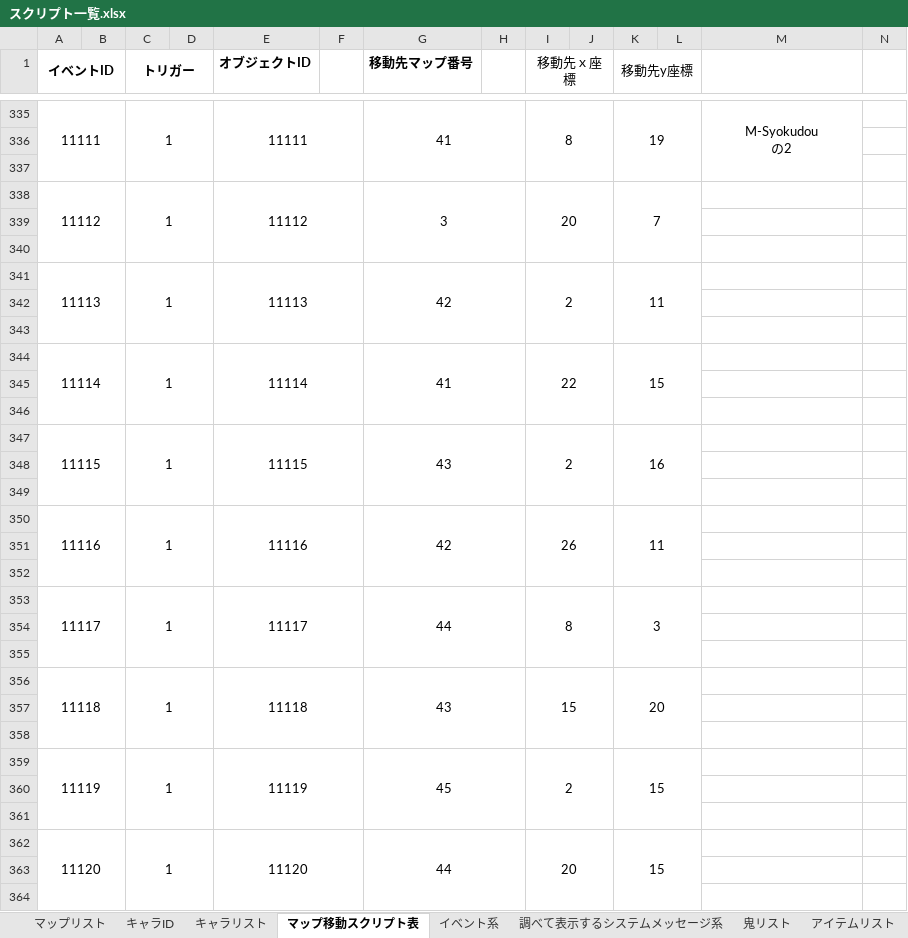
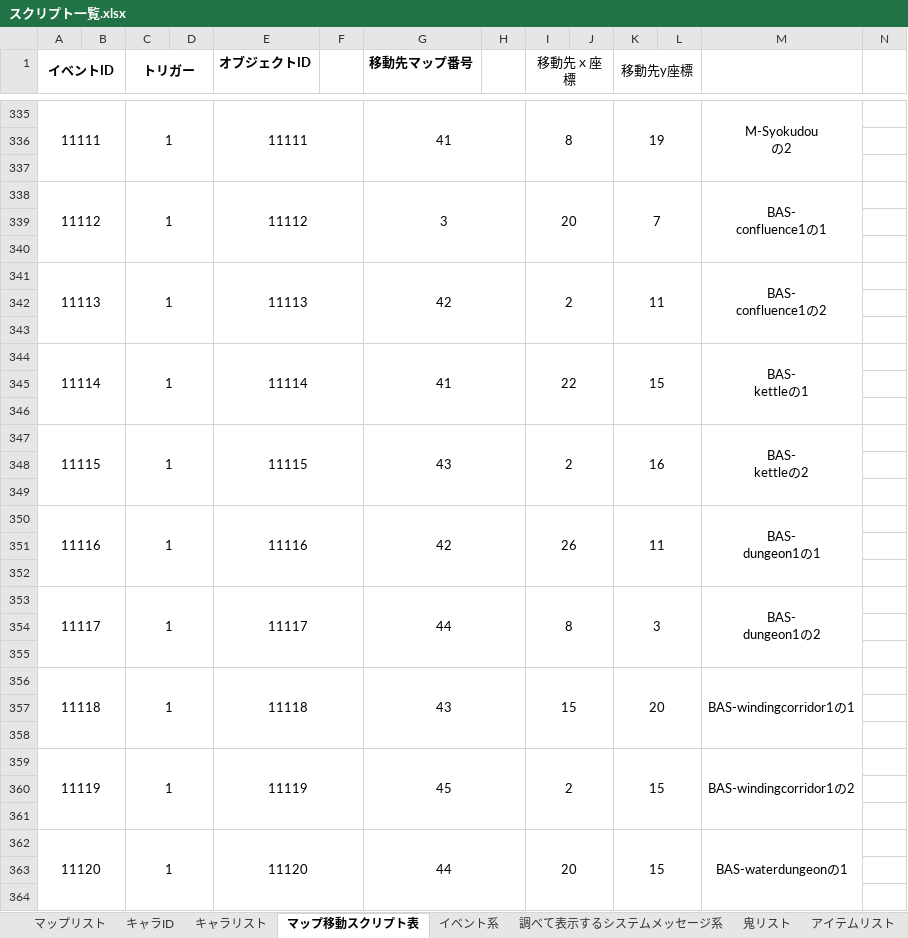
Before and after one commit to the-last-dinner/6chefs-full, an Excel workbook: Resources_original/script/スクリプト一覧.xlsx, sheet マップ移動スクリプト表, drawn as a sheet; only a part is shown, gaps mark what is left out; values as stored, in another font and other column widths than the file's, no borders; ↵ is a line break in a cell; the diff covers the shown part only; the diff names each change by its address in the sheet, - before the commit and + after, or states it on an @@ line.

```diff
--- a/Resources_original/script/スクリプト一覧.xlsx (sheet マップ移動スクリプト表)
+++ b/Resources_original/script/スクリプト一覧.xlsx (sheet マップ移動スクリプト表)
-M338: (empty)
+M338: BAS- ↵ confluence1の1
+M338:M340 merged
-M341: (empty)
+M341: BAS- ↵ confluence1の2
+M341:M343 merged
-M344: (empty)
+M344: BAS- ↵ kettleの1
+M344:M346 merged
-M347: (empty)
+M347: BAS- ↵ kettleの2
+M347:M349 merged
-M350: (empty)
+M350: BAS- ↵ dungeon1の1
+M350:M352 merged
-M353: (empty)
+M353: BAS- ↵ dungeon1の2
+M353:M355 merged
-M356: (empty)
+M356: BAS-windingcorridor1の1
+M356:M358 merged
-M359: (empty)
+M359: BAS-windingcorridor1の2
+M359:M361 merged
-M362: (empty)
+M362: BAS-waterdungeonの1
+M362:M364 merged
```
Also changed, not shown: 24 edited cells and merged cells elsewhere in this sheet, sheet 調べて表示するシステムメッセージ系, sheet イベント系, sheet 当たり判定オブジェクトID, sheet キャラID, sheet アイテムリスト, sheet キャラリスト, 1 more sheet, other sheet tabs.
